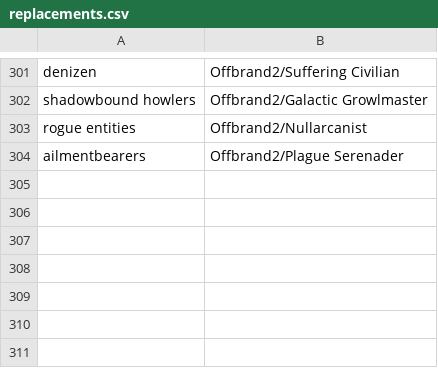
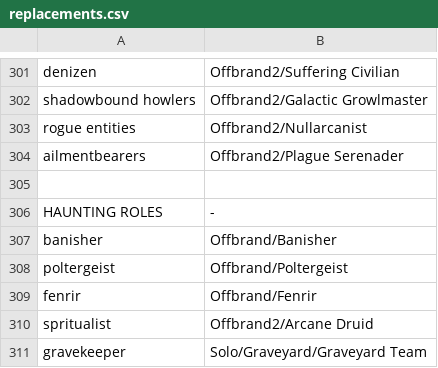
Before and after one commit to WerewolvesRevamped/Werewolves-Icons, a CSV file: replacements.csv, drawn as a sheet; only a part is shown, gaps mark what is left out.

Commit message:
Update replacements.csv

```diff
--- a/replacements.csv
+++ b/replacements.csv
@@ -304 +304,8 @@ rogue entities,Offbrand2/Nullarcanist
 ailmentbearers,Offbrand2/Plague Serenader
+
+HAUNTING ROLES,-
+banisher,Offbrand/Banisher
+poltergeist,Offbrand/Poltergeist
+fenrir,Offbrand/Fenrir
+spritualist,Offbrand2/Arcane Druid
+gravekeeper,Solo/Graveyard/Graveyard Team
```
